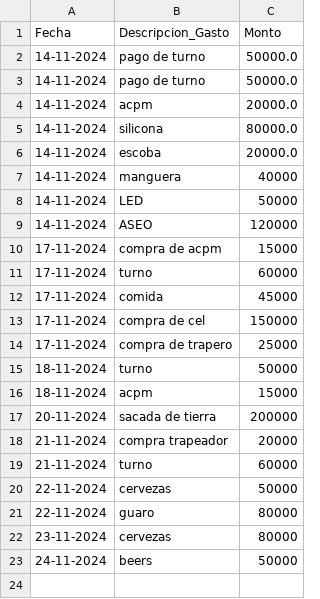
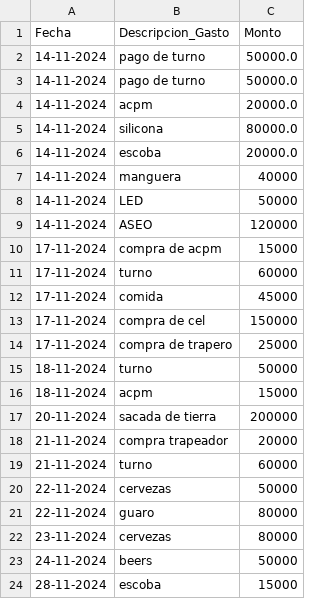
Before and after one commit to AdrianQtro/carwash, a CSV file: expenses.csv, drawn as a sheet; the diff names each change by its address in the sheet, - before the commit and + after, or states it on an @@ line.

```diff
--- a/expenses.csv
+++ b/expenses.csv
+row 24: 28-11-2024 | escoba | 15000
```
Also changed, not shown: carwash.csv, 4 other files.
